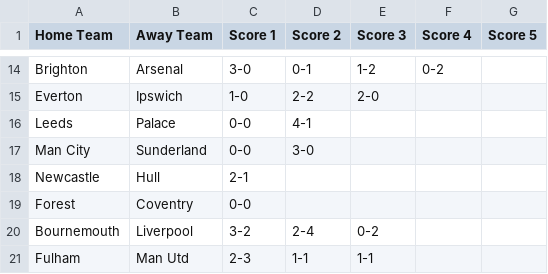
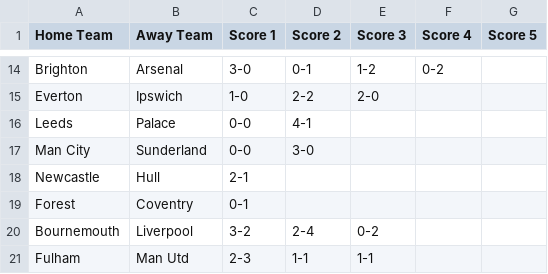
Before and after one commit to ps9786/pl-predictions, a CSV file: matchup_summary.csv, drawn as a sheet; only a part is shown, gaps mark what is left out.

Commit message:
Daily update: 2026-09-19 19:03

```diff
--- a/matchup_summary.csv
+++ b/matchup_summary.csv
@@ -18,3 +18,3 @@ Man City,Sunderland,0-0,3-0,,,
 Newcastle,Hull,2-1,,,,
-Forest,Coventry,0-0,,,,
+Forest,Coventry,0-1,,,,
 Bournemouth,Liverpool,3-2,2-4,0-2,,
```
